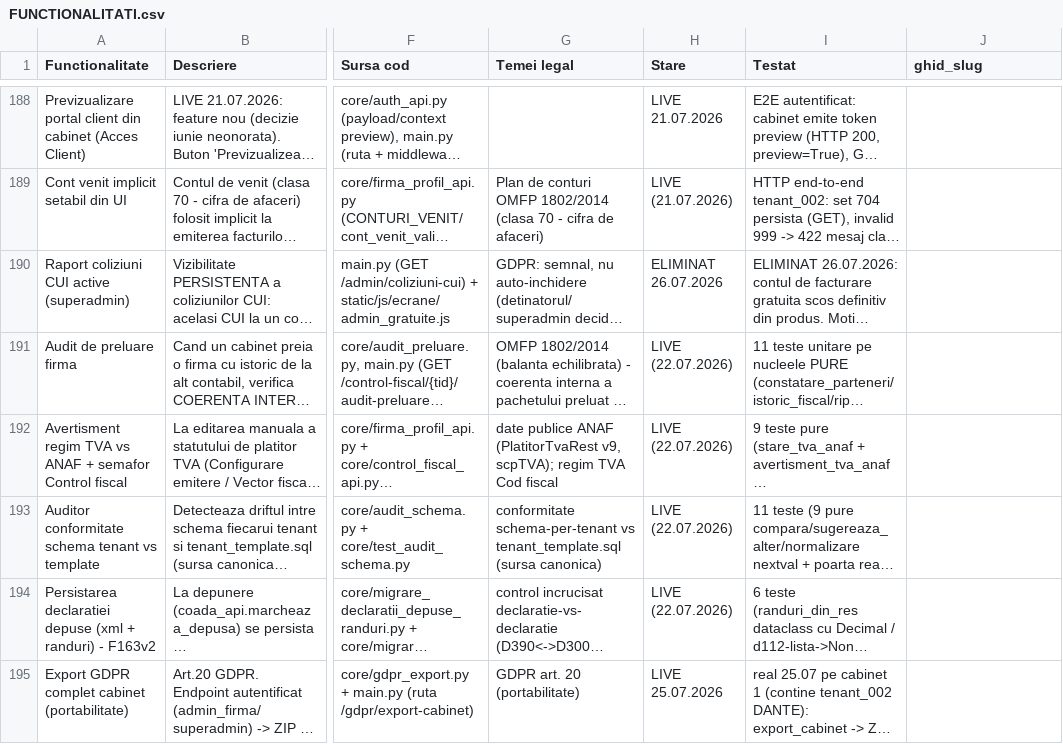
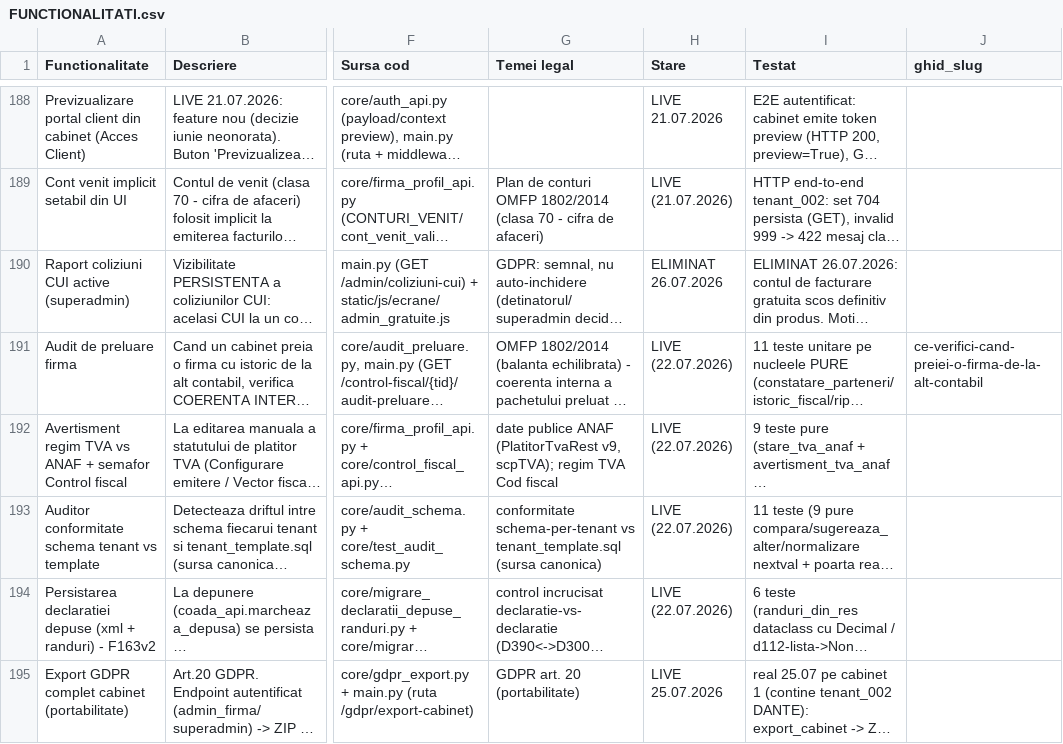
Before and after one commit to CostinHat/iconta-nou-review, a CSV file: FUNCTIONALITATI.csv, drawn as a sheet; only a part is shown, gaps mark what is left out; long unchanged cells end in …; the diff names each change by its address in the sheet, - before the commit and + after, or states it on an @@ line.

Commit message:
Ghid: a treia pagina reala — ce-verifici-cand-preiei-o-firma-de-la-alt-contabil + ghid_slug F183
- ghid/ce-verifici-cand-preiei-o-firma-de-la-alt-contabil.md: pagina de continut (audit de preluare firma).
  Temei SCURT, verificat la sursa: balanta de verificare echilibrata (Legea 82/1991 art. 22 + OMFP 1802/2014);
  raspunderea = Legea 82/1991 art. 10 alin. (4) CITAT exact (contract prestari servicii cu membru CECCAR ->
  raspunderea revine acestuia). Greutatea in procedura (ce ceri de la contabilul anterior, in ce ordine) +
  exemplu (defalcare parteneri 4111 != sold balanta, desi balanta e echilibrata).
- Fidel motorului F183 (audit_preluare.py): 3 stari verde/rosu/gri; gri = NEVERIFICAT vizibil; ramificat pe
  regim (SRL: balanta+parteneri+istoric fiscal; PFA: RIP). Sectiunea produs pune ca punct FORTE ce NU verifica
  (asociati/cote, mijloace fixe, salariati, vector) + limita "coerenta interna, nu corectitudinea predecesorului".
  Fara afirmatii INTERZISE.
- Intro corectat: nu preiei raspunderea pentru munca predecesorului (raspunde pt perioada lui); dar construiesti
  pe soldurile lui, iar daca baza e stramba, ce inregistrezi TU mai departe e perioada ta -> de aia verifici inainte.
- FUNCTIONALITATI.csv: ghid_slug pe F183.

Verificat: verificator TOTAL 0; pagina 200; /ghid listeaza 3 pagini; sitemap o contine; <head> complet
(meta desc 157, canonical, OG, JSON-LD Article valid); un singur <h1>; lang=ro; art.10(4) citat; pytest 946 passed.

```diff
--- a/FUNCTIONALITATI.csv
+++ b/FUNCTIONALITATI.csv
-J191 (ghid_slug): (empty)
+J191 (ghid_slug): ce-verifici-cand-preiei-o-firma-de-la-alt-contabil
```
Also changed, not shown: 1 other file.
